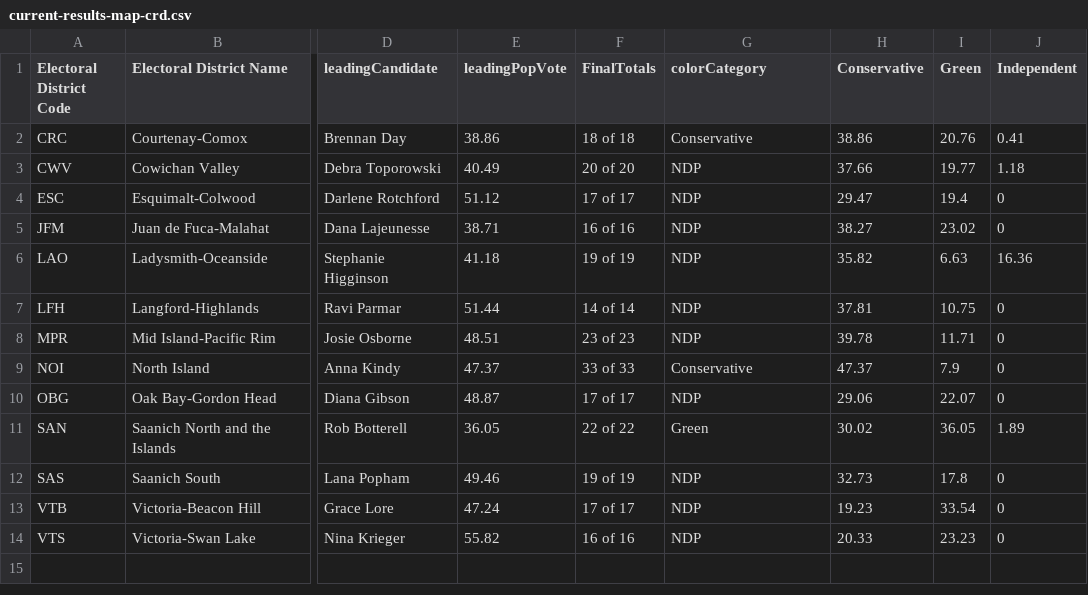
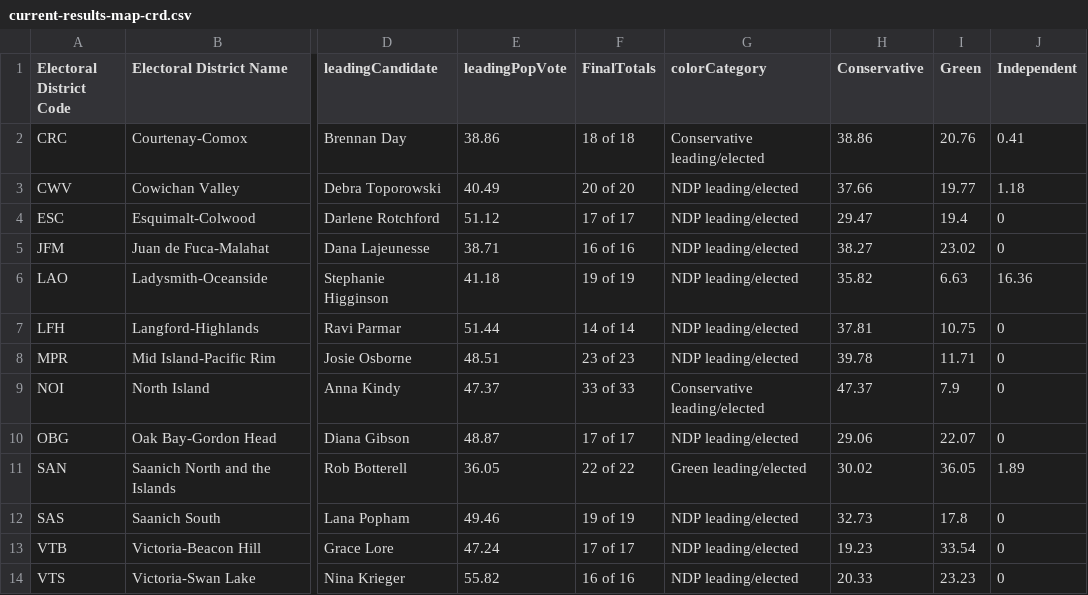
Before and after one commit to vs-postmedia/elxn24bc-results-scraper, a CSV file: data/output/current-results-map-crd.csv, drawn as a sheet; only a part is shown, gaps mark what is left out; the diff names each change by its address in the sheet, - before the commit and + after, or states it on an @@ line.

```diff
--- a/data/output/current-results-map-crd.csv
+++ b/data/output/current-results-map-crd.csv
-G2 (colorCategory): Conservative
+G2 (colorCategory): Conservative leading/elected
-G3:G8 (colorCategory): NDP
+G3:G8 (colorCategory): NDP leading/elected
-G9 (colorCategory): Conservative
+G9 (colorCategory): Conservative leading/elected
-G10 (colorCategory): NDP
+G10 (colorCategory): NDP leading/elected
-G11 (colorCategory): Green
+G11 (colorCategory): Green leading/elected
-G12:G14 (colorCategory): NDP
+G12:G14 (colorCategory): NDP leading/elected
```
Also changed, not shown: data/output/current-results-map-metro.csv, data/output/current-results-map.csv, 1 other file.
